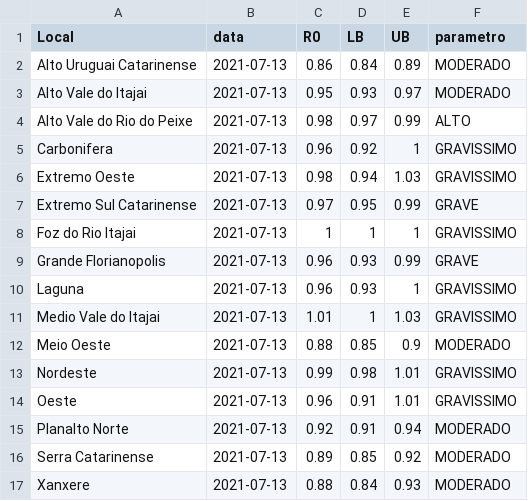
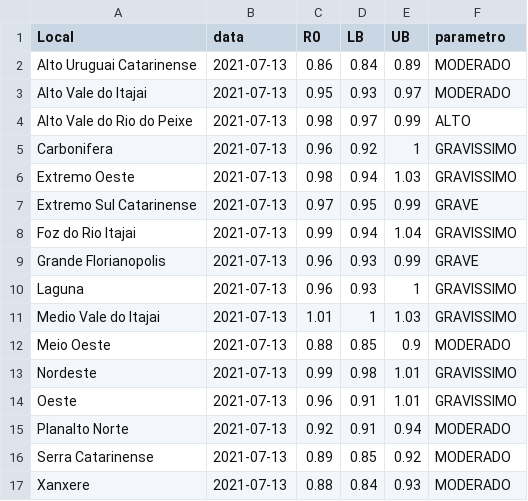
Before and after one commit to cassianord/mapas_covid_br, a CSV file: docs/data/new/r0_regionais_saude/regionais_last_data.csv, drawn as a sheet.

```diff
--- a/docs/data/new/r0_regionais_saude/regionais_last_data.csv
+++ b/docs/data/new/r0_regionais_saude/regionais_last_data.csv
@@ -7,3 +7,3 @@
 "Extremo Sul Catarinense","2021-07-13",0.97,0.95,0.99,"GRAVE"
-"Foz do Rio Itajai","2021-07-13",1,1,1,"GRAVISSIMO"
+"Foz do Rio Itajai","2021-07-13",0.99,0.94,1.04,"GRAVISSIMO"
 "Grande Florianopolis","2021-07-13",0.96,0.93,0.99,"GRAVE"
```
Also changed, not shown: docs/data/new/r0_regionais_saude/dados_r0_Foz do Rio Itajai.csv.
